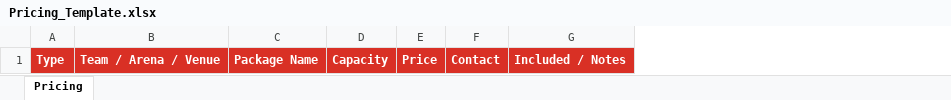
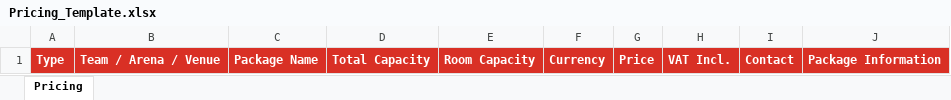
Before and after one commit to jnbrooker/email-agent, an Excel workbook: Pricing_Template.xlsx, sheet Pricing, drawn as a sheet; values as stored, in another font and other column widths than the file's, no borders; removed rows and columns are numbered as before the commit, all else as after; the diff names each change by its address in the sheet, - before the commit and + after, or states it on an @@ line.

Commit message:
Updated pricing template

```diff
--- a/Pricing_Template.xlsx (sheet Pricing)
+++ b/Pricing_Template.xlsx (sheet Pricing)
-column D, row 1: Capacity
+column D, row 1: Total Capacity
+column E, row 1: Room Capacity
+column F, row 1: Currency
+column H, row 1: VAT Incl.
-column G, row 1: Included / Notes
+column J, row 1: Package Information
```
